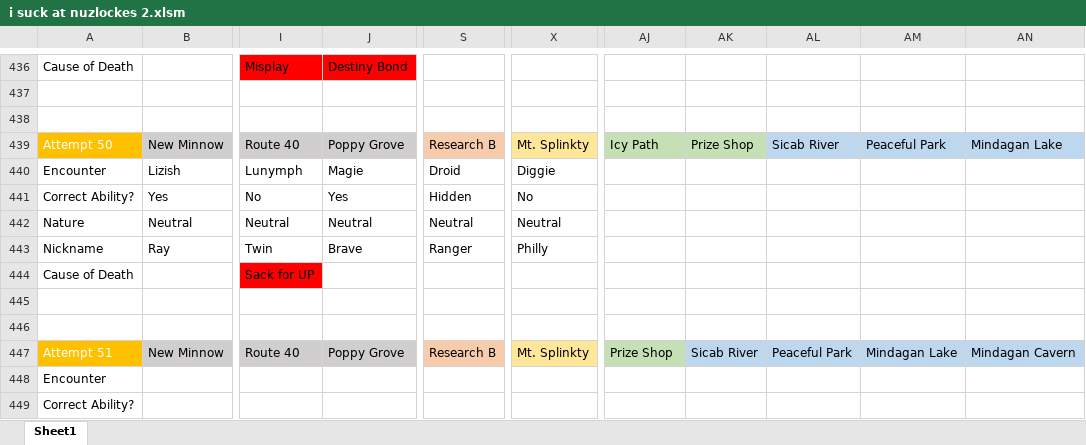
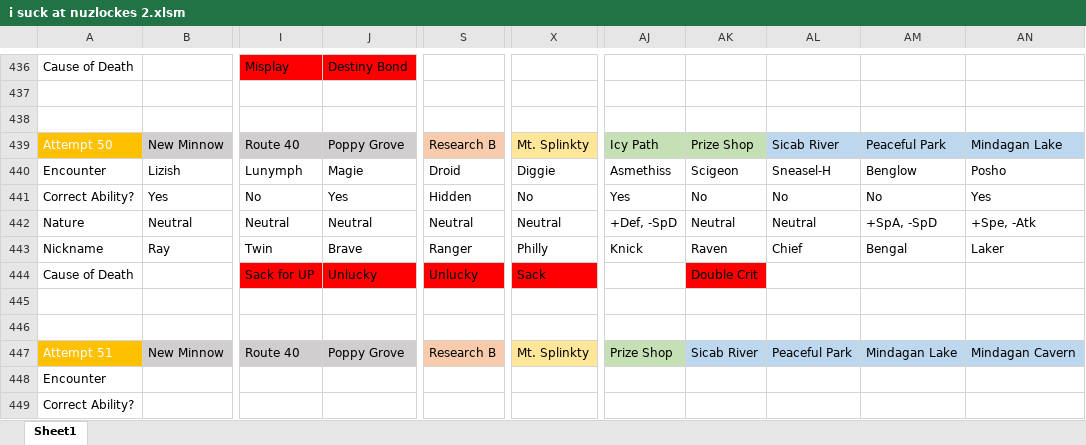
Before and after one commit to sjkuhnke/PokemonGame, an Excel workbook: stuff/i suck at nuzlockes 2.xlsm, sheet Sheet1, drawn as a sheet; only a part is shown, gaps mark what is left out; values as stored, in another font and other column widths than the file's, no borders; conditional formats not drawn; the diff names each change by its address in the sheet, - before the commit and + after, or states it on an @@ line.

```diff
--- a/stuff/i suck at nuzlockes 2.xlsm (sheet Sheet1)
+++ b/stuff/i suck at nuzlockes 2.xlsm (sheet Sheet1)
-AJ440: (empty)
+AJ440: Asmethiss
-AK440: (empty)
+AK440: Scigeon
-AL440: (empty)
+AL440: Sneasel-H
-AM440: (empty)
+AM440: Benglow
-AN440: (empty)
+AN440: Posho
-AJ441: (empty)
+AJ441: Yes
-AK441: (empty)
+AK441: No
-AL441: (empty)
+AL441: No
-AM441: (empty)
+AM441: No
-AN441: (empty)
+AN441: Yes
-AJ442: (empty)
+AJ442: +Def, -SpD
-AK442: (empty)
+AK442: Neutral
-AL442: (empty)
+AL442: Neutral
-AM442: (empty)
+AM442: +SpA, -SpD
-AN442: (empty)
+AN442: +Spe, -Atk
-AJ443: (empty)
+AJ443: Knick
-AK443: (empty)
+AK443: Raven
-AL443: (empty)
+AL443: Chief
-AM443: (empty)
+AM443: Bengal
-AN443: (empty)
+AN443: Laker
-J444: (empty)
+J444: Unlucky
-J444 fill: none
+J444 fill: #FF0000
-S444: (empty)
+S444: Unlucky
-S444 fill: none
+S444 fill: #FF0000
-X444: (empty)
+X444: Sack
-X444 fill: none
+X444 fill: #FF0000
-AK444: (empty)
+AK444: Double Crit
-AK444 fill: none
+AK444 fill: #FF0000
```
Also changed, not shown: 6 other files.
